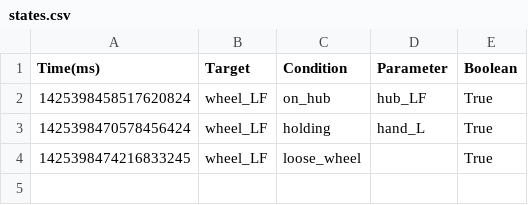
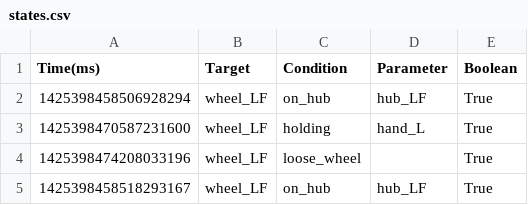
Before and after one commit to Peaches491/action-segmentation, a CSV file: data/remove_tire/states.csv, drawn as a sheet.

```diff
--- a/data/remove_tire/states.csv
+++ b/data/remove_tire/states.csv
@@ -1,4 +1,5 @@
 Time(ms), Target, Condition, Parameter, Boolean
-1425398458517620824, wheel_LF, on_hub, hub_LF, True
-1425398470578456424, wheel_LF, holding, hand_L, True
-1425398474216833245, wheel_LF, loose_wheel, , True
+1425398458506928294, wheel_LF, on_hub, hub_LF, True
+1425398470587231600, wheel_LF, holding, hand_L, True
+1425398474208033196, wheel_LF, loose_wheel, , True
+1425398458518293167, wheel_LF, on_hub, hub_LF, True
```
Also changed, not shown: data/mount_tire/states.csv, 10 other files.
